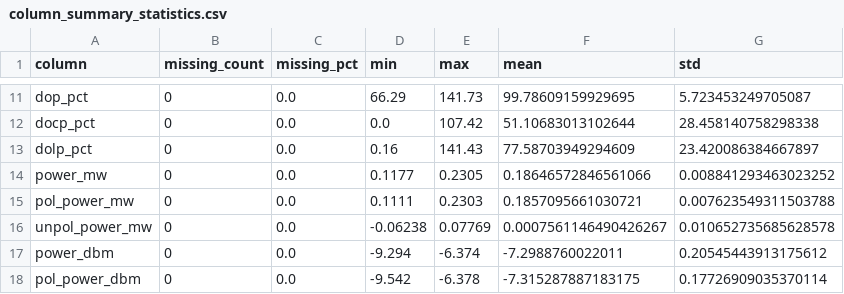
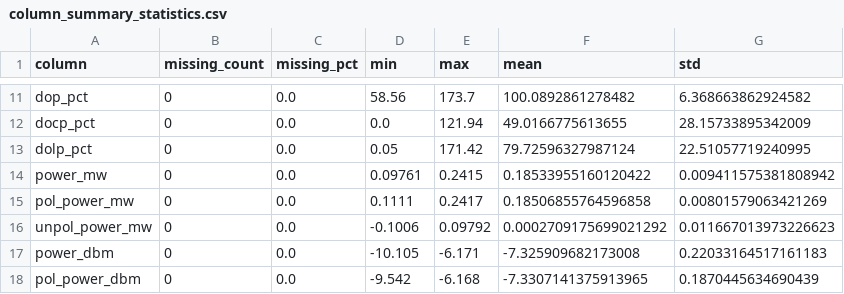
Before and after one commit to nafish08/polarization-analysis-with-realtime-dashboard, a CSV file: outputs/tables/column_summary_statistics.csv, drawn as a sheet; only a part is shown, gaps mark what is left out; the diff covers the shown part only; the diff names each change by its address in the sheet, - before the commit and + after, or states it on an @@ line.

```diff
--- a/outputs/tables/column_summary_statistics.csv
+++ b/outputs/tables/column_summary_statistics.csv
-D11 (min): 66.29
+D11 (min): 58.56
-E11 (max): 141.73
+E11 (max): 173.7
-F11 (mean): 99.78609159929695
+F11 (mean): 100.0892861278482
-G11 (std): 5.723453249705087
+G11 (std): 6.368663862924582
-E12 (max): 107.42
+E12 (max): 121.94
-F12 (mean): 51.10683013102644
+F12 (mean): 49.0166775613655
-G12 (std): 28.458140758298338
+G12 (std): 28.15733895342009
-D13 (min): 0.16
+D13 (min): 0.05
-E13 (max): 141.43
+E13 (max): 171.42
-F13 (mean): 77.58703949294609
+F13 (mean): 79.72596327987124
-G13 (std): 23.420086384667897
+G13 (std): 22.51057719240995
-D14 (min): 0.1177
+D14 (min): 0.09761
-E14 (max): 0.2305
+E14 (max): 0.2415
-F14 (mean): 0.18646572846561066
+F14 (mean): 0.18533955160120422
-G14 (std): 0.008841293463023252
+G14 (std): 0.009411575381808942
-E15 (max): 0.2303
+E15 (max): 0.2417
-F15 (mean): 0.1857095661030721
+F15 (mean): 0.18506855764596858
-G15 (std): 0.007623549311503788
+G15 (std): 0.00801579063421269
-D16 (min): -0.06238
+D16 (min): -0.1006
-E16 (max): 0.07769
+E16 (max): 0.09792
-F16 (mean): 0.0007561146490426267
+F16 (mean): 0.0002709175699021292
-G16 (std): 0.010652735685628578
+G16 (std): 0.011667013973226623
-D17 (min): -9.294
+D17 (min): -10.105
-E17 (max): -6.374
+E17 (max): -6.171
-F17 (mean): -7.2988760022011
+F17 (mean): -7.325909682173008
-G17 (std): 0.20545443913175612
+G17 (std): 0.22033164517161183
-E18 (max): -6.378
+E18 (max): -6.168
-F18 (mean): -7.315287887183175
+F18 (mean): -7.3307141375913965
-G18 (std): 0.17726909035370114
+G18 (std): 0.1870445634690439
```
Also changed, not shown: 49 edited cells elsewhere in this file, data/external/sunrise_sunset.csv, data/external/weather_surface_pressure.csv, 19 other files.
